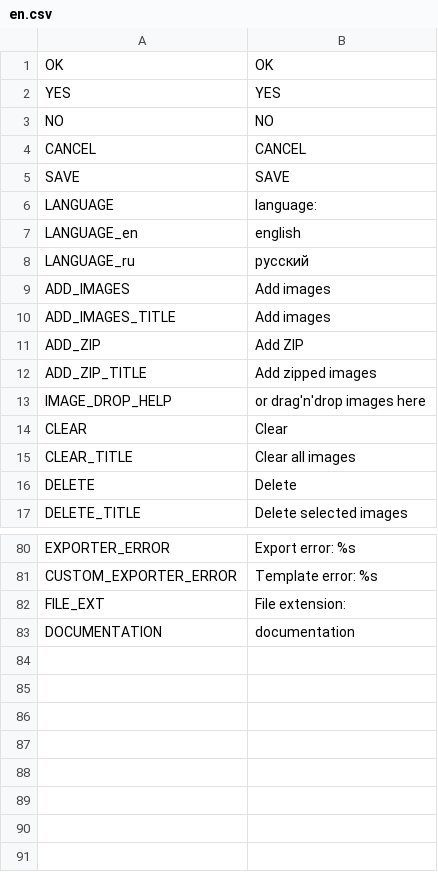
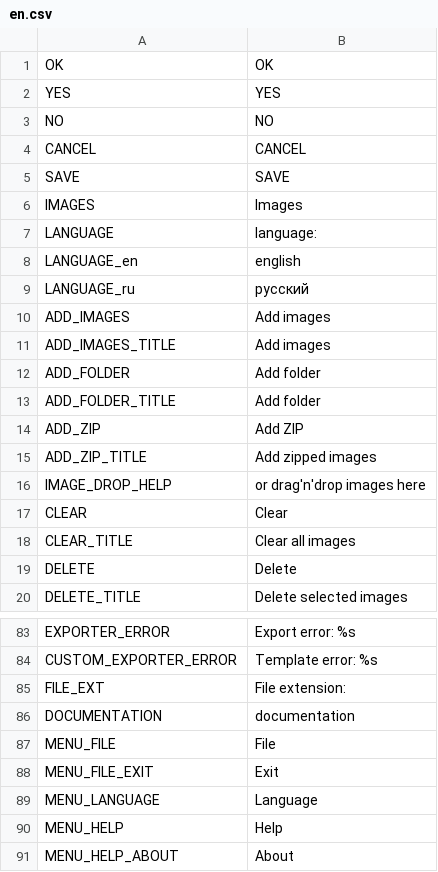
Before and after one commit to unknownprojectx-360/free-tex-packer, a CSV file: dist/web/static/localization/en.csv, drawn as a sheet; only a part is shown, gaps mark what is left out; the diff names each change by its address in the sheet, - before the commit and + after, or states it on an @@ line.

```diff
--- a/dist/web/static/localization/en.csv
+++ b/dist/web/static/localization/en.csv
+row 6: IMAGES | Images
+row 12: ADD_FOLDER | Add folder
+row 13: ADD_FOLDER_TITLE | Add folder
+row 87: MENU_FILE | File
+row 88: MENU_FILE_EXIT | Exit
+row 89: MENU_LANGUAGE | Language
+row 90: MENU_HELP | Help
+row 91: MENU_HELP_ABOUT | About
```
Also changed, not shown: dist/web/static/localization/ru.csv, 2 other files.
